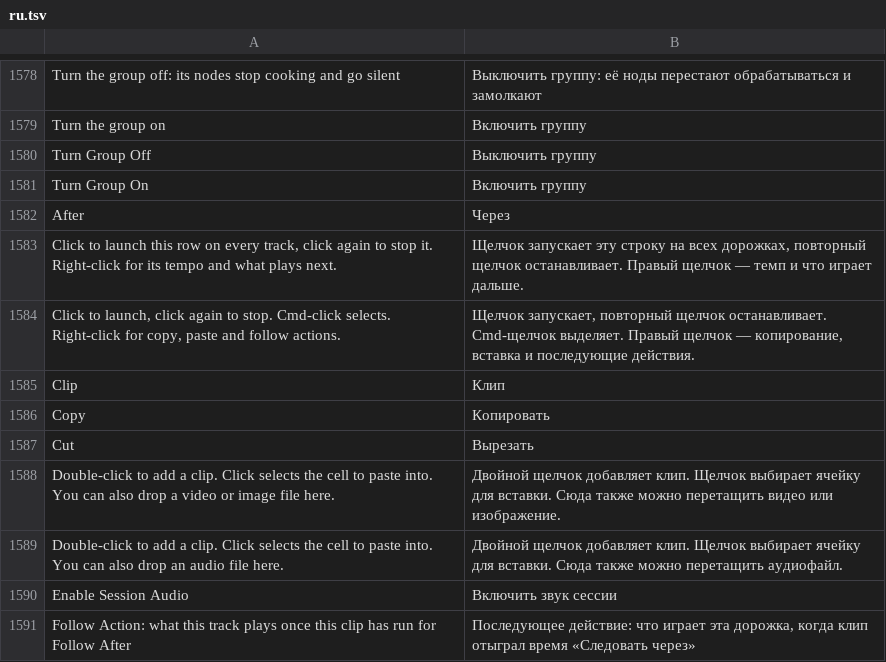
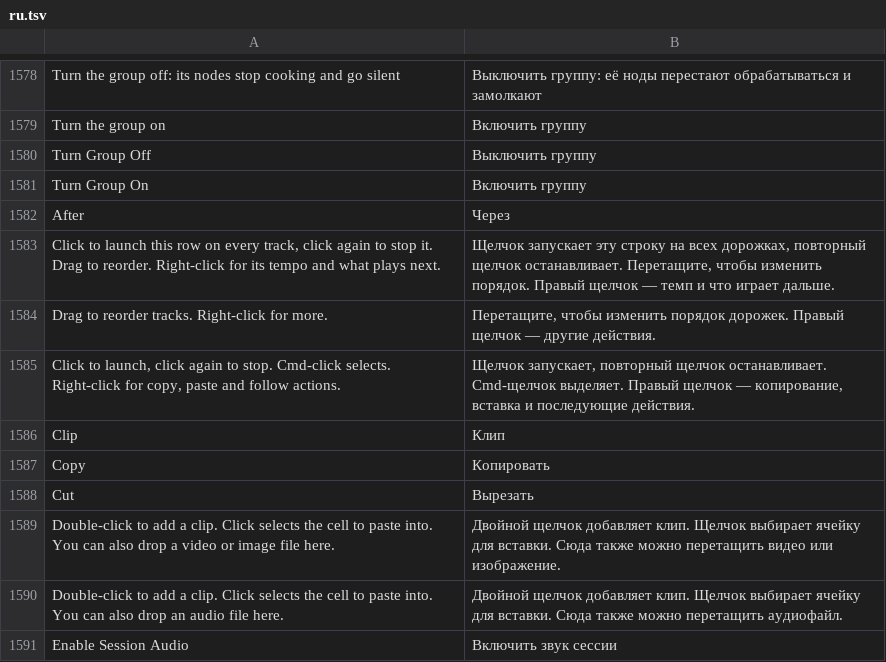
Before and after one commit to n1m21n/Infinite, a TSV file: resources/lang/ru.tsv, drawn as a sheet; only a part is shown, gaps mark what is left out; the shorter side is filled out with more unchanged rows.

Commit message:
Translations: Session row and track hints (drag to reorder)

```diff
--- a/resources/lang/ru.tsv
+++ b/resources/lang/ru.tsv
@@ -1582,3 +1582,4 @@ Turn Group On	Включить группу
 After	Через
-Click to launch this row on every track, click again to stop it. Right-click for its tempo and what plays next.	Щелчок запускает эту строку на всех дорожках, повторный щелчок останавливает. Правый щелчок — темп и что играет дальше.
+Click to launch this row on every track, click again to stop it. Drag to reorder. Right-click for its tempo and what plays next.	Щелчок запускает эту строку на всех дорожках, повторный щелчок останавливает. Перетащите, чтобы изменить порядок. Правый щелчок — темп и что играет дальше.
+Drag to reorder tracks. Right-click for more.	Перетащите, чтобы изменить порядок дорожек. Правый щелчок — другие действия.
 Click to launch, click again to stop. Cmd-click selects. Right-click for copy, paste and follow actions.	Щелчок запускает, повторный щелчок останавливает. Cmd-щелчок выделяет. Правый щелчок — копирование, вставка и последующие действия.
```
Also changed, not shown: resources/lang/de.tsv, resources/lang/es.tsv, 2 other files.
